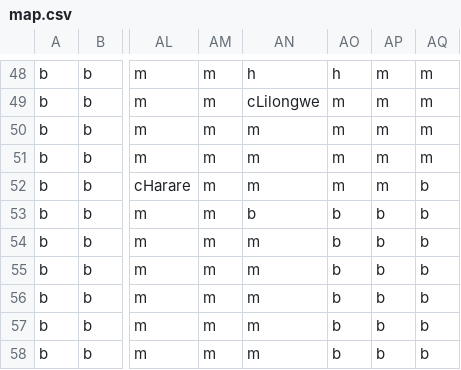
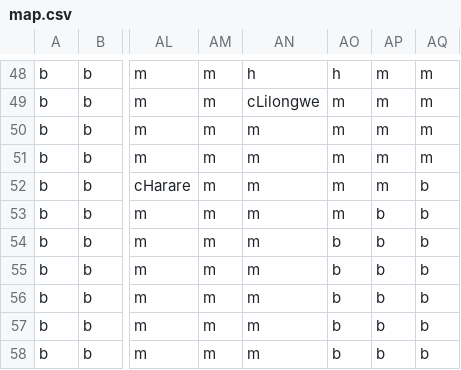
Before and after one commit to AdamEAnderson/Train-Game-14, a CSV file: data/africa/map.csv, drawn as a sheet; only a part is shown, gaps mark what is left out; the diff names each change by its address in the sheet, - before the commit and + after, or states it on an @@ line.

Commit message:
Fixed mileposts near Harare

```diff
--- a/data/africa/map.csv
+++ b/data/africa/map.csv
-AN53: b
+AN53: m
-AO53: b
+AO53: m
```
